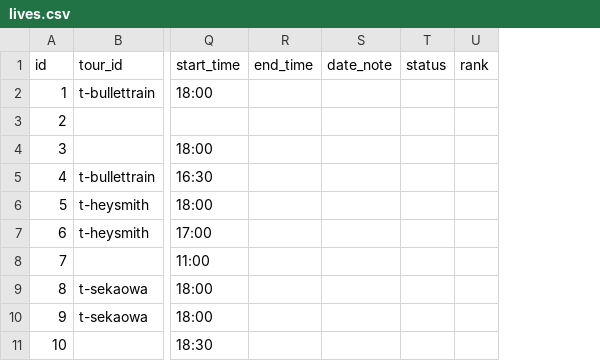
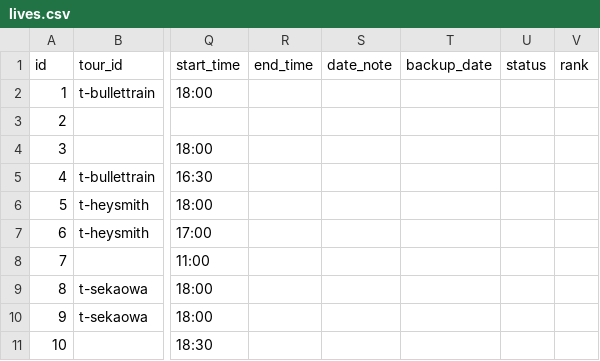
Before and after one commit to the-ready/player-one, a CSV file: data/lives.csv, drawn as a sheet; only a part is shown, gaps mark what is left out; the diff names each change by its address in the sheet, - before the commit and + after, or states it on an @@ line.

```diff
--- a/data/lives.csv
+++ b/data/lives.csv
+column T (backup_date), empty
```
Also changed, not shown: data/events.csv, data/movies.csv, 13 other files.
